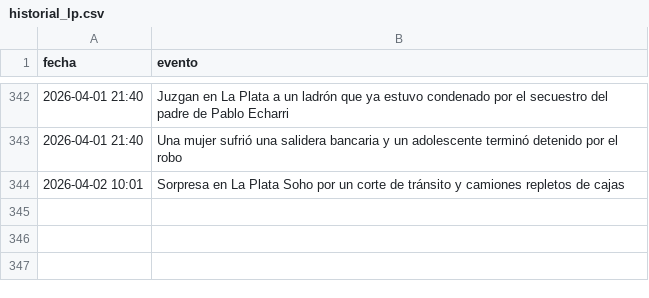
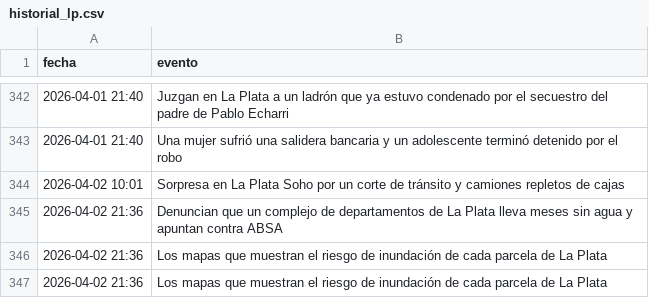
Before and after one commit to FacundoSu1986/monitor-servicios-lp, a CSV file: historial_lp.csv, drawn as a sheet; only a part is shown, gaps mark what is left out.

```diff
--- a/historial_lp.csv
+++ b/historial_lp.csv
@@ -344 +344,4 @@ fecha,evento
 2026-04-02 10:01,Sorpresa en La Plata Soho por un corte de tránsito y camiones repletos de cajas
+2026-04-02 21:36,Denuncian que un complejo de departamentos de La Plata lleva meses sin agua y apuntan contra ABSA
+2026-04-02 21:36,Los mapas que muestran el riesgo de inundación de cada parcela de La Plata
+2026-04-02 21:36,Los mapas que muestran el riesgo de inundación de cada parcela de La Plata
```
